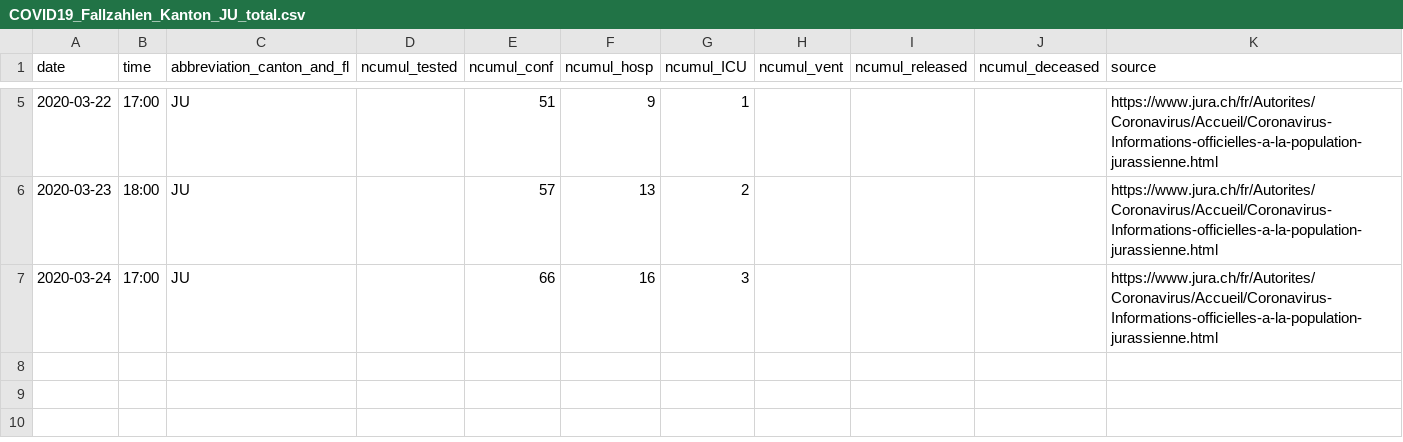
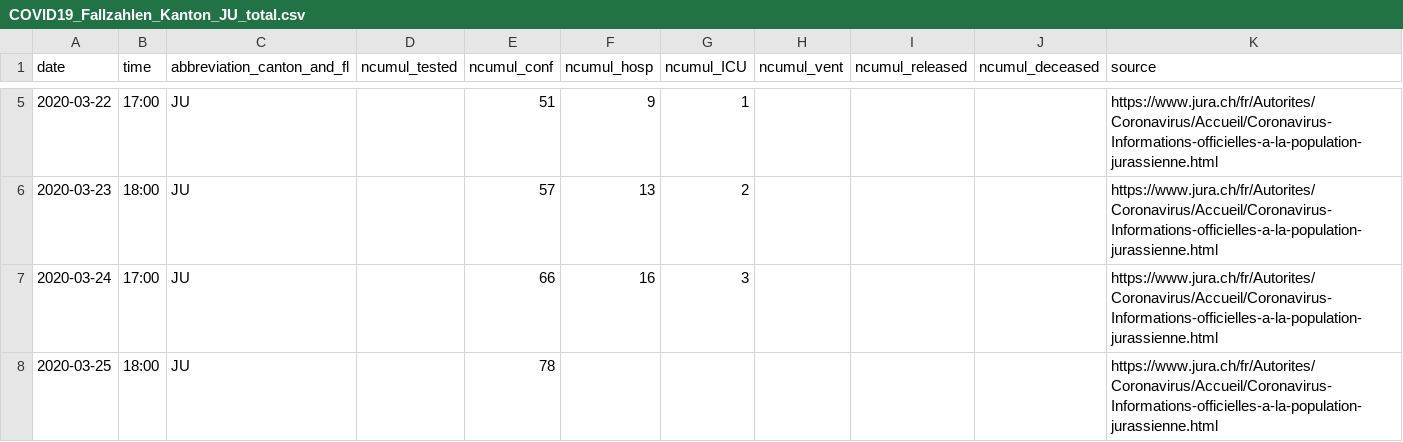
Before and after one commit to davidnussio/covid_19, a CSV file: fallzahlen_kanton_total_csv/COVID19_Fallzahlen_Kanton_JU_total.csv, drawn as a sheet; only a part is shown, gaps mark what is left out.

```diff
--- a/fallzahlen_kanton_total_csv/COVID19_Fallzahlen_Kanton_JU_total.csv
+++ b/fallzahlen_kanton_total_csv/COVID19_Fallzahlen_Kanton_JU_total.csv
@@ -7 +7,2 @@ date,time,abbreviation_canton_and_fl,ncumul_tested,ncumul_conf,ncumul_hosp,ncumu
 2020-03-24,17:00,JU,"",66,16,3,"","","",https://www.jura.ch/fr/Autorites/Coronavirus/Accueil/Coronavirus-Informations-officielles-a-la-population-jurassienne.html
+2020-03-25,18:00,JU,,78,,,,,,https://www.jura.ch/fr/Autorites/Coronavirus/Accueil/Coronavirus-Informations-officielles-a-la-population-jurassienne.html
```
Also changed, not shown: 1 other file.
